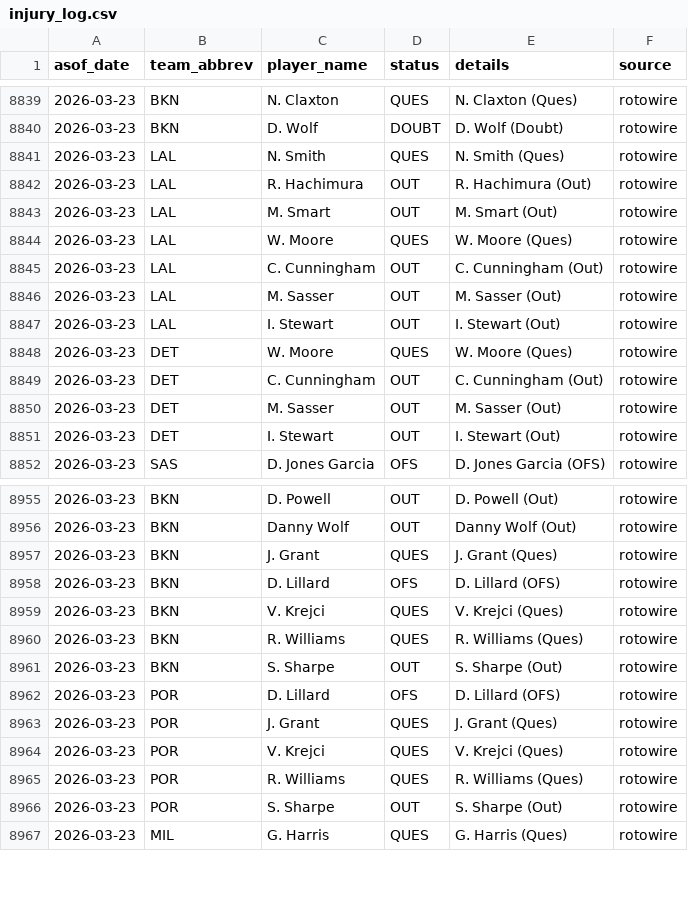
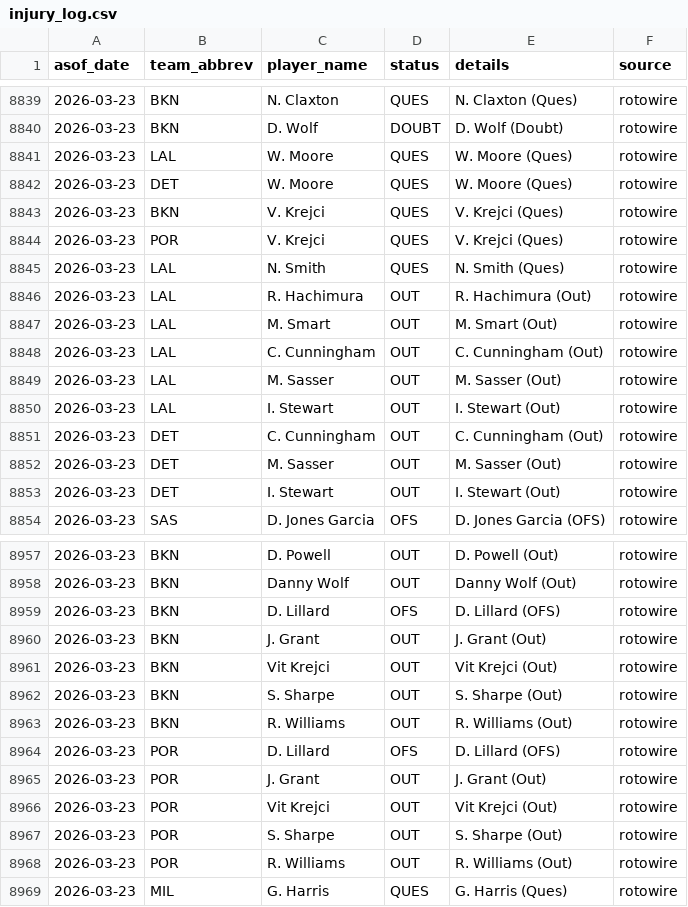
Before and after one commit to oliver-monday/moneyline, a CSV file: logs/injury_log.csv, drawn as a sheet; only a part is shown, gaps mark what is left out.

```diff
--- a/logs/injury_log.csv
+++ b/logs/injury_log.csv
@@ -8840,2 +8840,6 @@ asof_date,team_abbrev,player_name,status,details,source
 2026-03-23,BKN,D. Wolf,DOUBT,D. Wolf (Doubt),rotowire
+2026-03-23,LAL,W. Moore,QUES,W. Moore (Ques),rotowire
+2026-03-23,DET,W. Moore,QUES,W. Moore (Ques),rotowire
+2026-03-23,BKN,V. Krejci,QUES,V. Krejci (Ques),rotowire
+2026-03-23,POR,V. Krejci,QUES,V. Krejci (Ques),rotowire
 2026-03-23,LAL,N. Smith,QUES,N. Smith (Ques),rotowire
@@ -8843,3 +8847,2 @@ asof_date,team_abbrev,player_name,status,details,source
 2026-03-23,LAL,M. Smart,OUT,M. Smart (Out),rotowire
-2026-03-23,LAL,W. Moore,QUES,W. Moore (Ques),rotowire
 2026-03-23,LAL,C. Cunningham,OUT,C. Cunningham (Out),rotowire
@@ -8847,3 +8850,2 @@ asof_date,team_abbrev,player_name,status,details,source
 2026-03-23,LAL,I. Stewart,OUT,I. Stewart (Out),rotowire
-2026-03-23,DET,W. Moore,QUES,W. Moore (Ques),rotowire
 2026-03-23,DET,C. Cunningham,OUT,C. Cunningham (Out),rotowire
@@ -8956,12 +8958,12 @@ asof_date,team_abbrev,player_name,status,details,source
 2026-03-23,BKN,Danny Wolf,OUT,Danny Wolf (Out),rotowire
-2026-03-23,BKN,J. Grant,QUES,J. Grant (Ques),rotowire
 2026-03-23,BKN,D. Lillard,OFS,D. Lillard (OFS),rotowire
-2026-03-23,BKN,V. Krejci,QUES,V. Krejci (Ques),rotowire
-2026-03-23,BKN,R. Williams,QUES,R. Williams (Ques),rotowire
+2026-03-23,BKN,J. Grant,OUT,J. Grant (Out),rotowire
+2026-03-23,BKN,Vit Krejci,OUT,Vit Krejci (Out),rotowire
 2026-03-23,BKN,S. Sharpe,OUT,S. Sharpe (Out),rotowire
+2026-03-23,BKN,R. Williams,OUT,R. Williams (Out),rotowire
 2026-03-23,POR,D. Lillard,OFS,D. Lillard (OFS),rotowire
-2026-03-23,POR,J. Grant,QUES,J. Grant (Ques),rotowire
-2026-03-23,POR,V. Krejci,QUES,V. Krejci (Ques),rotowire
-2026-03-23,POR,R. Williams,QUES,R. Williams (Ques),rotowire
+2026-03-23,POR,J. Grant,OUT,J. Grant (Out),rotowire
+2026-03-23,POR,Vit Krejci,OUT,Vit Krejci (Out),rotowire
 2026-03-23,POR,S. Sharpe,OUT,S. Sharpe (Out),rotowire
+2026-03-23,POR,R. Williams,OUT,R. Williams (Out),rotowire
 2026-03-23,MIL,G. Harris,QUES,G. Harris (Ques),rotowire
```
Also changed, not shown: 1 other file.
